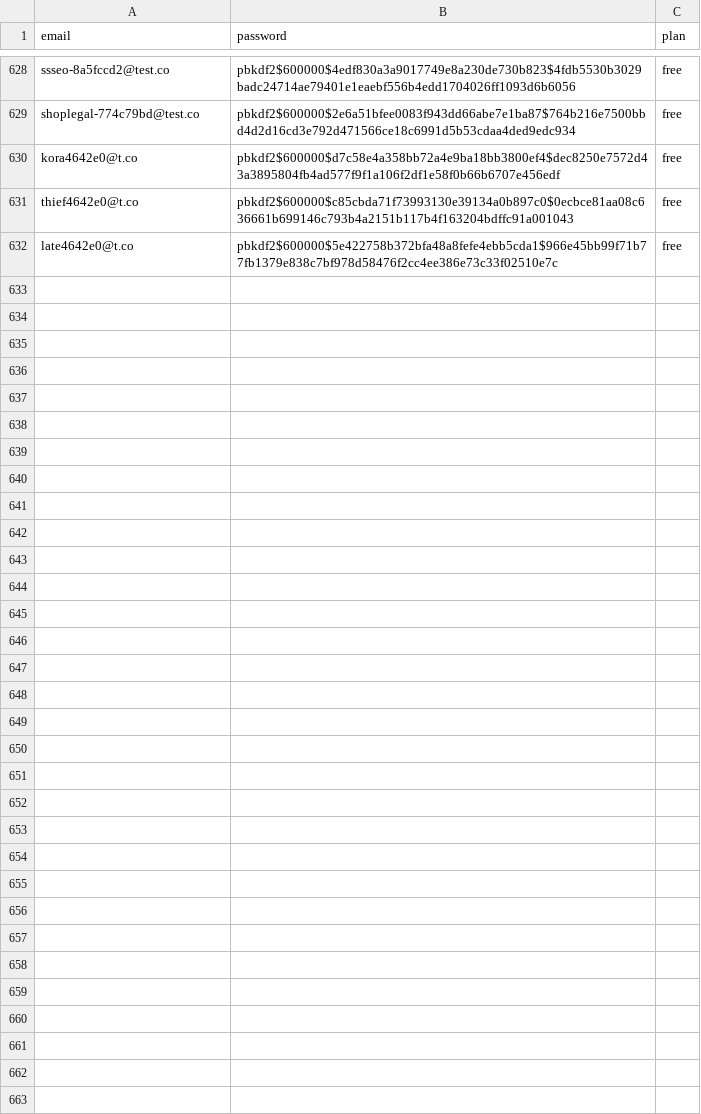
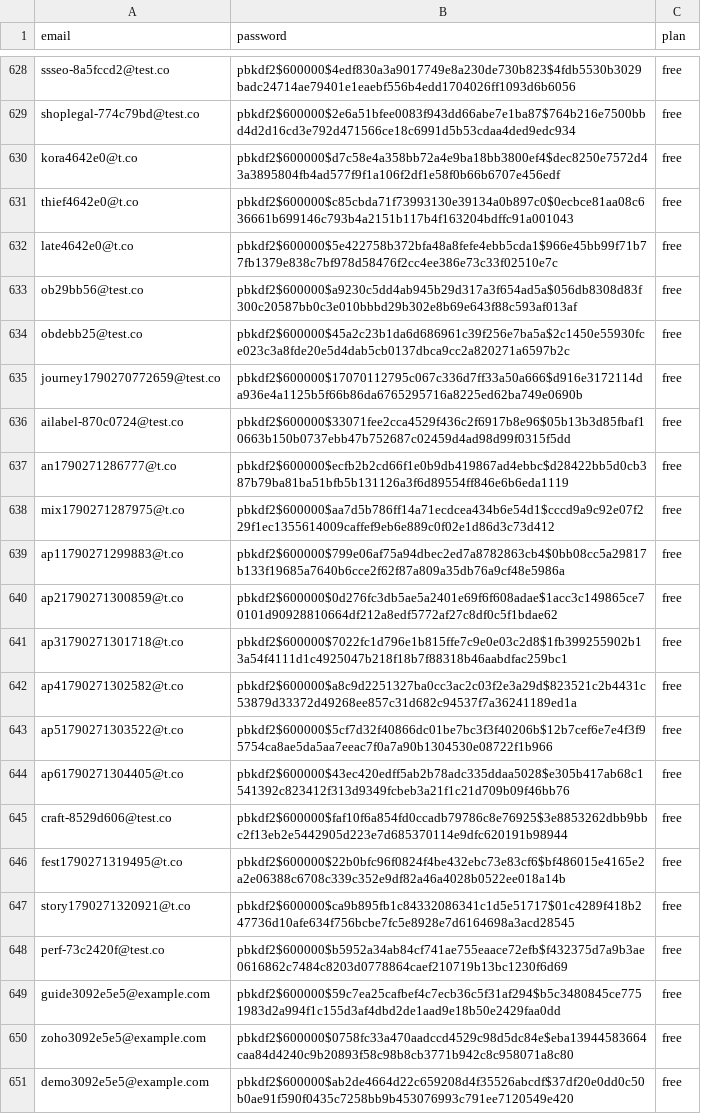
Before and after one commit to HarshModi1412/Art, a CSV file: data/user.csv, drawn as a sheet; only a part is shown, gaps mark what is left out; the diff covers the shown part only.

```diff
--- a/data/user.csv
+++ b/data/user.csv
@@ -632 +632,20 @@ thief4642e0@t.co,pbkdf2$600000$c85cbda71f73993130e39134a0b897c0$0ecbce81aa08c636
 late4642e0@t.co,pbkdf2$600000$5e422758b372bfa48a8fefe4ebb5cda1$966e45bb99f71b77fb1379e838c7bf978d58476f2cc4ee386e73c33f02510e7c,free
+ob29bb56@test.co,pbkdf2$600000$a9230c5dd4ab945b29d317a3f654ad5a$056db8308d83f300c20587bb0c3e010bbbd29b302e8b69e643f88c593af013af,free
+obdebb25@test.co,pbkdf2$600000$45a2c23b1da6d686961c39f256e7ba5a$2c1450e55930fce023c3a8fde20e5d4dab5cb0137dbca9cc2a820271a6597b2c,free
+journey1790270772659@test.co,pbkdf2$600000$17070112795c067c336d7ff33a50a666$d916e3172114da936e4a1125b5f66b86da6765295716a8225ed62ba749e0690b,free
+ailabel-870c0724@test.co,pbkdf2$600000$33071fee2cca4529f436c2f6917b8e96$05b13b3d85fbaf10663b150b0737ebb47b752687c02459d4ad98d99f0315f5dd,free
+an1790271286777@t.co,pbkdf2$600000$ecfb2b2cd66f1e0b9db419867ad4ebbc$d28422bb5d0cb387b79ba81ba51bfb5b131126a3f6d89554ff846e6b6eda1119,free
+mix1790271287975@t.co,pbkdf2$600000$aa7d5b786ff14a71ecdcea434b6e54d1$cccd9a9c92e07f229f1ec1355614009caffef9eb6e889c0f02e1d86d3c73d412,free
+ap11790271299883@t.co,pbkdf2$600000$799e06af75a94dbec2ed7a8782863cb4$0bb08cc5a29817b133f19685a7640b6cce2f62f87a809a35db76a9cf48e5986a,free
+ap21790271300859@t.co,pbkdf2$600000$0d276fc3db5ae5a2401e69f6f608adae$1acc3c149865ce70101d90928810664df212a8edf5772af27c8df0c5f1bdae62,free
+ap31790271301718@t.co,pbkdf2$600000$7022fc1d796e1b815ffe7c9e0e03c2d8$1fb399255902b13a54f4111d1c4925047b218f18b7f88318b46aabdfac259bc1,free
+ap41790271302582@t.co,pbkdf2$600000$a8c9d2251327ba0cc3ac2c03f2e3a29d$823521c2b4431c53879d33372d49268ee857c31d682c94537f7a36241189ed1a,free
+ap51790271303522@t.co,pbkdf2$600000$5cf7d32f40866dc01be7bc3f3f40206b$12b7cef6e7e4f3f95754ca8ae5da5aa7eeac7f0a7a90b1304530e08722f1b966,free
+ap61790271304405@t.co,pbkdf2$600000$43ec420edff5ab2b78adc335ddaa5028$e305b417ab68c1541392c823412f313d9349fcbeb3a21f1c21d709b09f46bb76,free
+craft-8529d606@test.co,pbkdf2$600000$faf10f6a854fd0ccadb79786c8e76925$3e8853262dbb9bbc2f13eb2e5442905d223e7d685370114e9dfc620191b98944,free
+fest1790271319495@t.co,pbkdf2$600000$22b0bfc96f0824f4be432ebc73e83cf6$bf486015e4165e2a2e06388c6708c339c352e9df82a46a4028b0522ee018a14b,free
+story1790271320921@t.co,pbkdf2$600000$ca9b895fb1c84332086341c1d5e51717$01c4289f418b247736d10afe634f756bcbe7fc5e8928e7d6164698a3acd28545,free
+perf-73c2420f@test.co,pbkdf2$600000$b5952a34ab84cf741ae755eaace72efb$f432375d7a9b3ae0616862c7484c8203d0778864caef210719b13bc1230f6d69,free
+guide3092e5e5@example.com,pbkdf2$600000$59c7ea25cafbef4c7ecb36c5f31af294$b5c3480845ce7751983d2a994f1c155d3af4dbd2de1aad9e18b50e2429faa0dd,free
+zoho3092e5e5@example.com,pbkdf2$600000$0758fc33a470aadccd4529c98d5dc84e$eba13944583664caa84d4240c9b20893f58c98b8cb3771b942c8c958071a8c80,free
+demo3092e5e5@example.com,pbkdf2$600000$ab2de4664d22c659208d4f35526abcdf$37df20e0dd0c50b0ae91f590f0435c7258bb9b453076993c791ee7120549e420,free
```
Also changed, not shown: 19 added rows elsewhere in this file, 13 other files.
